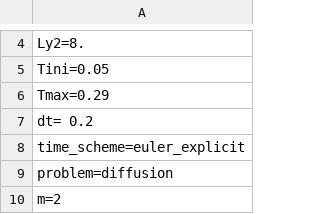
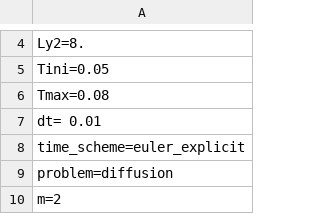
Before and after one commit to HoangTrieuVy-LE/linearly-transformed-particle-method, a CSV file: source_code_python_3/code_LTP_2D_debug/data/inputs/LTP_fastest/data_00001.csv, drawn as a sheet; only a part is shown, gaps mark what is left out.

```diff
--- a/source_code_python_3/code_LTP_2D_debug/data/inputs/LTP_fastest/data_00001.csv
+++ b/source_code_python_3/code_LTP_2D_debug/data/inputs/LTP_fastest/data_00001.csv
@@ -5,4 +5,4 @@ Ly2=8.
 Tini=0.05
-Tmax=0.29
-dt= 0.2
+Tmax=0.08
+dt= 0.01
 time_scheme=euler_explicit
```
Also changed, not shown: 56 other files.
